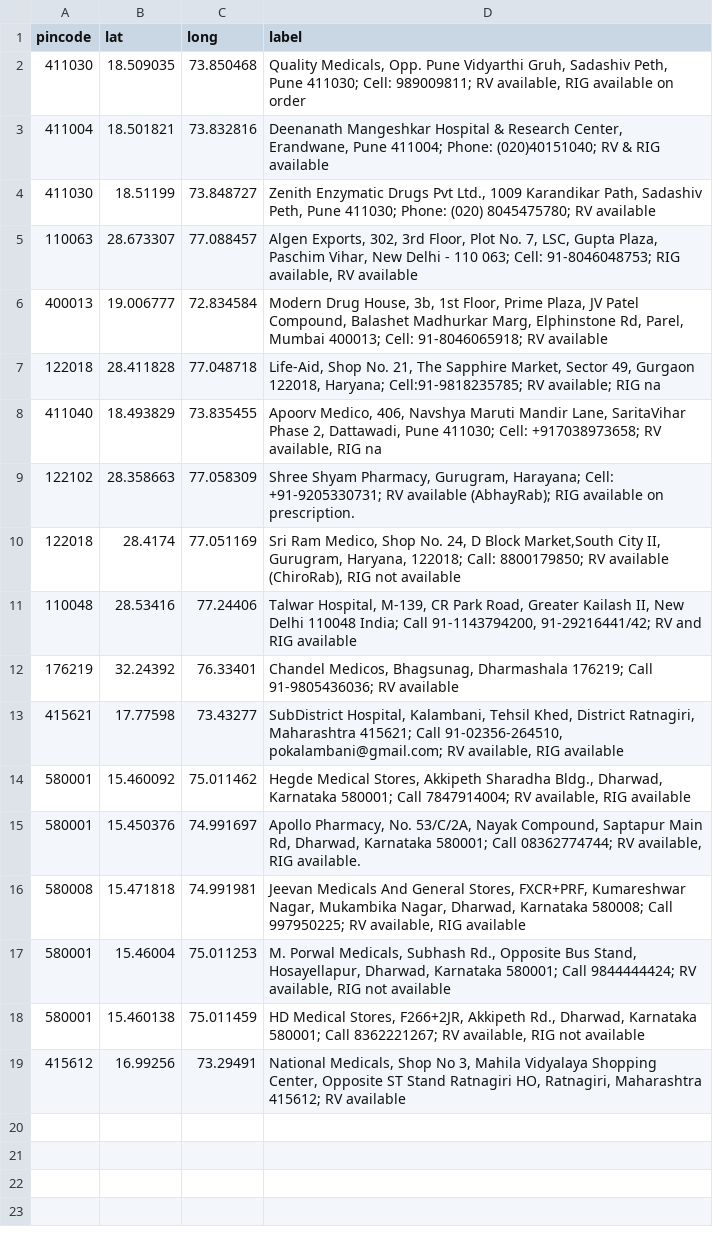
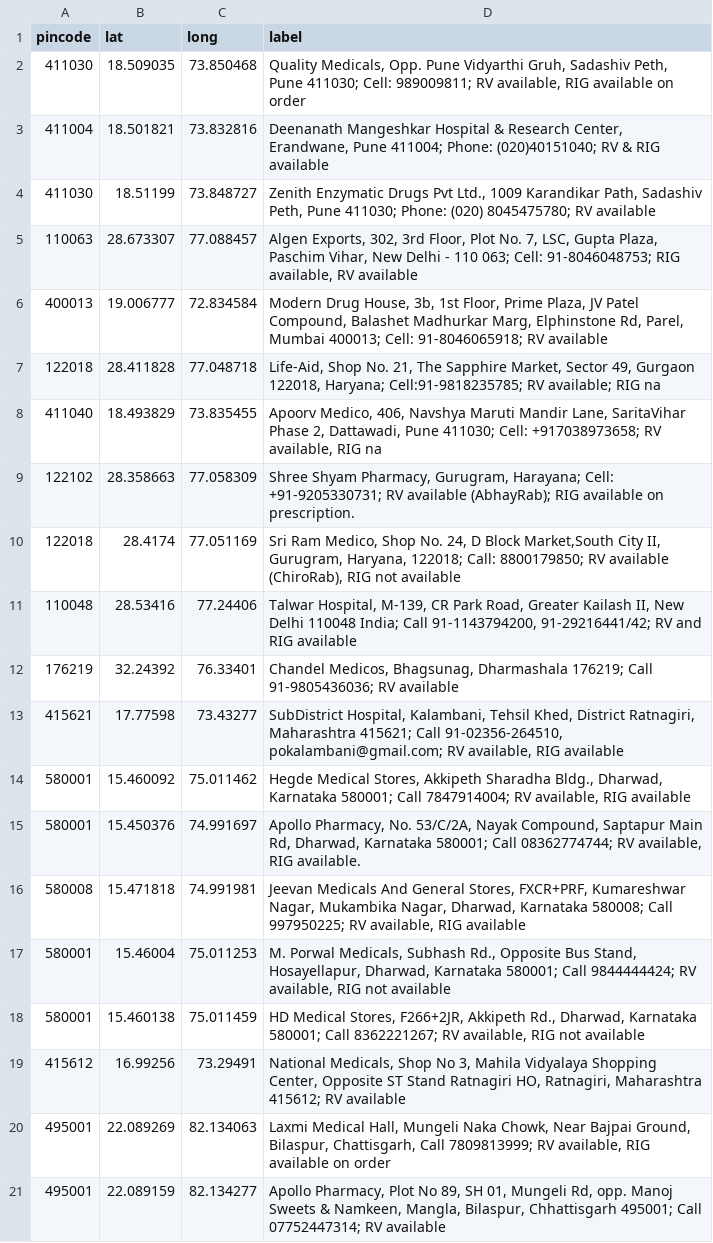
Before and after one commit to anyadoc/FRDattacks-India, a CSV file: pepdatabase.csv, drawn as a sheet; the diff names each change by its address in the sheet, - before the commit and + after, or states it on an @@ line.

Commit message:
Bilaspur CG

```diff
--- a/pepdatabase.csv
+++ b/pepdatabase.csv
+row 20: 495001 | 22.089269 | 82.134063 | Laxmi Medical Hall, Mungeli Naka Chowk, Near Bajpai Ground, Bilaspur, Chattisgarh, Call 7809813999; RV available, RIG available on order
+row 21: 495001 | 22.089159 | 82.134277 | Apollo Pharmacy, Plot No 89, SH 01, Mungeli Rd, opp. Manoj Sweets & Namkeen, Mangla, Bilaspur, Chhattisgarh 495001; Call 07752447314; RV available
```
